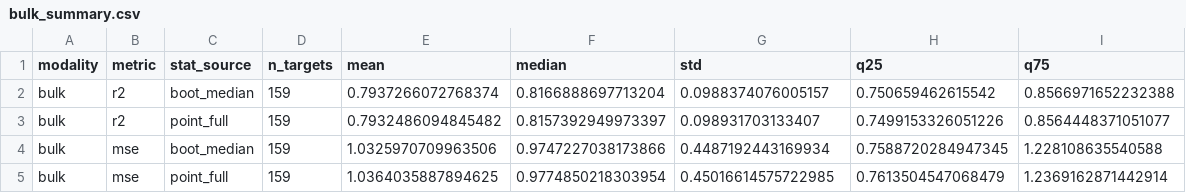
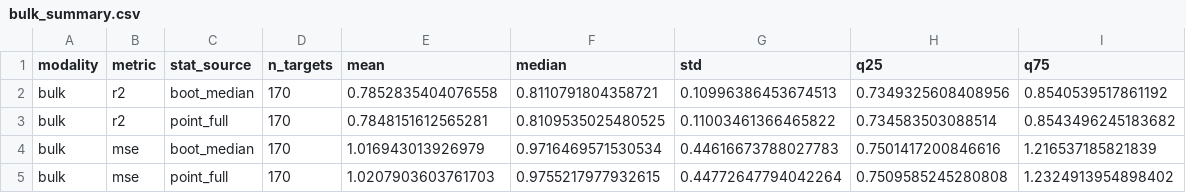
Before and after one commit to neuropromotion/miRNA-prediction-in-single-cell-RNA-seq-data, a CSV file: ml_pipeline/final_train_test_inference/test_metrics/tables/bulk_summary.csv, drawn as a sheet.

```diff
--- a/ml_pipeline/final_train_test_inference/test_metrics/tables/bulk_summary.csv
+++ b/ml_pipeline/final_train_test_inference/test_metrics/tables/bulk_summary.csv
@@ -1,5 +1,5 @@
 modality,metric,stat_source,n_targets,mean,median,std,q25,q75
-bulk,r2,boot_median,159,0.7937266072768374,0.8166888697713204,0.0988374076005157,0.750659462615542,0.8566971652232388
-bulk,r2,point_full,159,0.7932486094845482,0.8157392949973397,0.098931703133407,0.7499153326051226,0.8564448371051077
-bulk,mse,boot_median,159,1.0325970709963506,0.9747227038173866,0.4487192443169934,0.7588720284947345,1.228108635540588
-bulk,mse,point_full,159,1.0364035887894625,0.9774850218303954,0.45016614575722985,0.7613504547068479,1.2369162871442914
+bulk,r2,boot_median,170,0.7852835404076558,0.8110791804358721,0.10996386453674513,0.7349325608408956,0.8540539517861192
+bulk,r2,point_full,170,0.7848151612565281,0.8109535025480525,0.11003461366465822,0.734583503088514,0.8543496245183682
+bulk,mse,boot_median,170,1.016943013926979,0.9716469571530534,0.44616673788027783,0.7501417200846616,1.216537185821839
+bulk,mse,point_full,170,1.0207903603761703,0.9755217977932615,0.44772647794042264,0.7509585245280808,1.2324913954898402
```
Also changed, not shown: ml_pipeline/final_train_test_inference/Optimal_K/tables/decisions.csv, ml_pipeline/final_train_test_inference/test_metrics/tables/overall_summary.csv, 57 other files.
